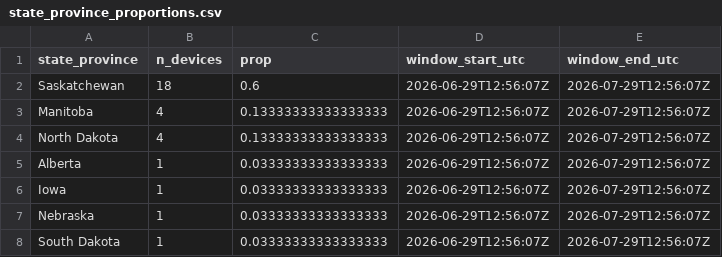
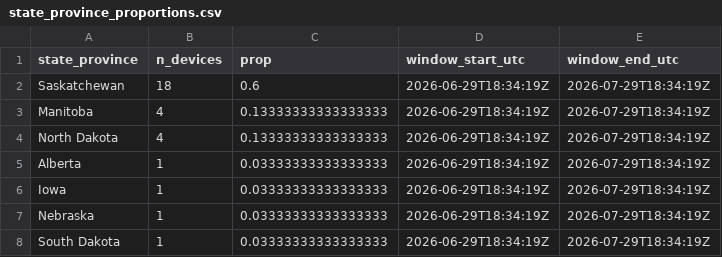
Before and after one commit to askrenr/TransmitterUpdate, a CSV file: docs/data/state_province_proportions.csv, drawn as a sheet.

```diff
--- a/docs/data/state_province_proportions.csv
+++ b/docs/data/state_province_proportions.csv
@@ -1,8 +1,8 @@
 state_province,n_devices,prop,window_start_utc,window_end_utc
-Saskatchewan,18,0.6,2026-06-29T12:56:07Z,2026-07-29T12:56:07Z
-Manitoba,4,0.13333333333333333,2026-06-29T12:56:07Z,2026-07-29T12:56:07Z
-North Dakota,4,0.13333333333333333,2026-06-29T12:56:07Z,2026-07-29T12:56:07Z
-Alberta,1,0.03333333333333333,2026-06-29T12:56:07Z,2026-07-29T12:56:07Z
-Iowa,1,0.03333333333333333,2026-06-29T12:56:07Z,2026-07-29T12:56:07Z
-Nebraska,1,0.03333333333333333,2026-06-29T12:56:07Z,2026-07-29T12:56:07Z
-South Dakota,1,0.03333333333333333,2026-06-29T12:56:07Z,2026-07-29T12:56:07Z
+Saskatchewan,18,0.6,2026-06-29T18:34:19Z,2026-07-29T18:34:19Z
+Manitoba,4,0.13333333333333333,2026-06-29T18:34:19Z,2026-07-29T18:34:19Z
+North Dakota,4,0.13333333333333333,2026-06-29T18:34:19Z,2026-07-29T18:34:19Z
+Alberta,1,0.03333333333333333,2026-06-29T18:34:19Z,2026-07-29T18:34:19Z
+Iowa,1,0.03333333333333333,2026-06-29T18:34:19Z,2026-07-29T18:34:19Z
+Nebraska,1,0.03333333333333333,2026-06-29T18:34:19Z,2026-07-29T18:34:19Z
+South Dakota,1,0.03333333333333333,2026-06-29T18:34:19Z,2026-07-29T18:34:19Z
```
Also changed, not shown: docs/data/device_migration_metrics.csv, docs/data/device_state_province.csv, 3 other files.
